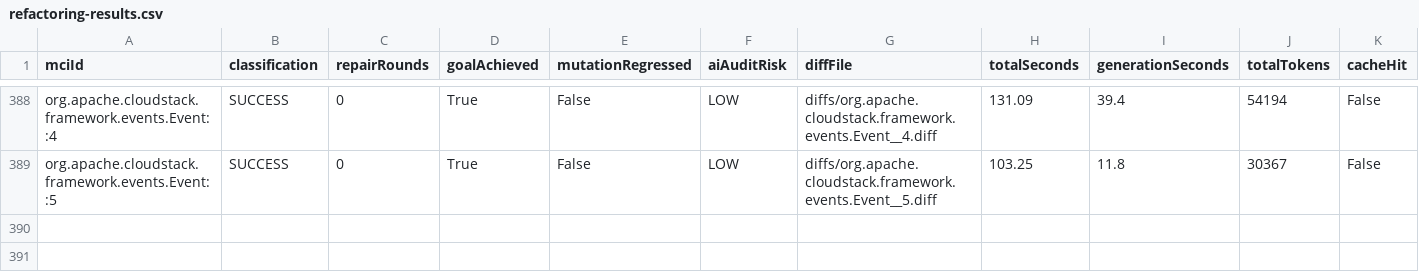
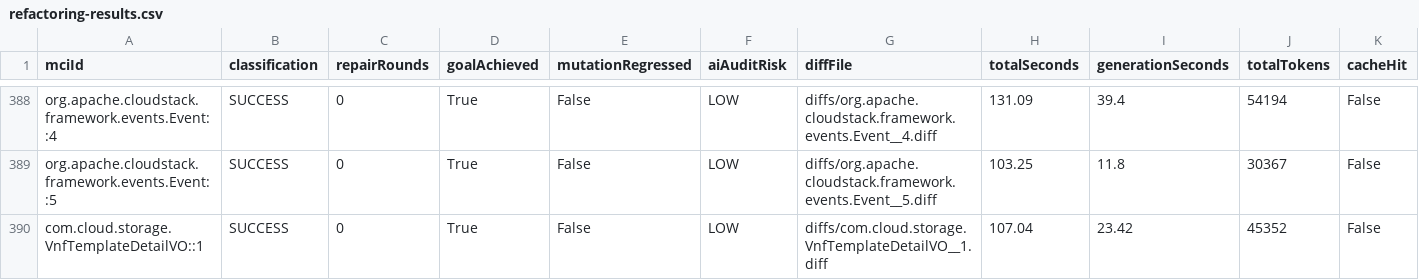
Before and after one commit to gzhao9/CloneDeMocker-v2, a CSV file: data/cloudstack/refactoring/CloneDeMocker+Terra-5.6/refactoring-results.csv, drawn as a sheet; only a part is shown, gaps mark what is left out.

```diff
--- a/data/cloudstack/refactoring/CloneDeMocker+Terra-5.6/refactoring-results.csv
+++ b/data/cloudstack/refactoring/CloneDeMocker+Terra-5.6/refactoring-results.csv
@@ -389 +389,2 @@ org.apache.cloudstack.framework.events.Event::4,SUCCESS,0,True,False,LOW,diffs/o
 org.apache.cloudstack.framework.events.Event::5,SUCCESS,0,True,False,LOW,diffs/org.apache.cloudstack.framework.events.Event__5.diff,103.25,11.8,30367,False
+com.cloud.storage.VnfTemplateDetailVO::1,SUCCESS,0,True,False,LOW,diffs/com.cloud.storage.VnfTemplateDetailVO__1.diff,107.04,23.42,45352,False
```
Also changed, not shown: 1 other file.
